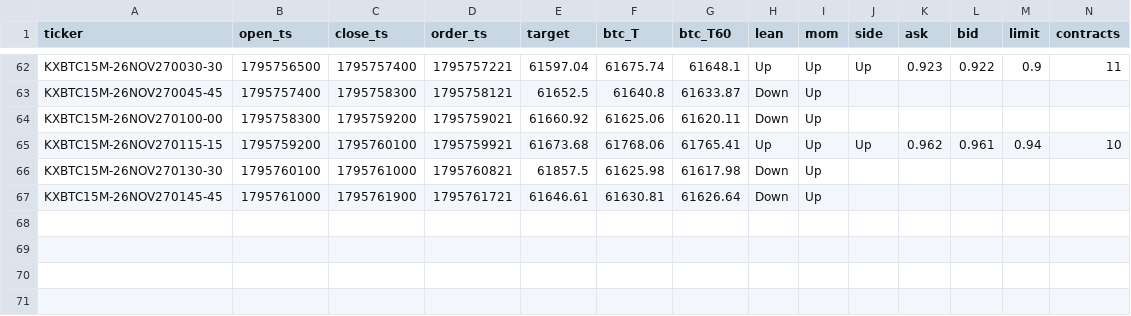
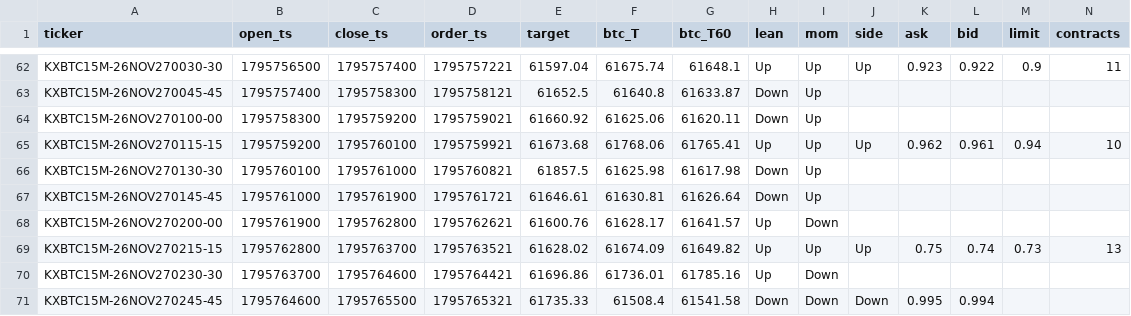
Before and after one commit to j42002/polybot, a CSV file: data/maker15/orders.csv, drawn as a sheet; only a part is shown, gaps mark what is left out; rows hold the shown columns only; the diff names each change by its address in the sheet, - before the commit and + after, or states it on an @@ line.

Commit message:
maker15 data 2026-11-27T07:50Z

```diff
--- a/data/maker15/orders.csv
+++ b/data/maker15/orders.csv
+row 68: KXBTC15M-26NOV270200-00 | 1795761900 | 1795762800 | 1795762621 | 61600.76 | 61628.17 | 61641.57 | Up | Down
+row 69: KXBTC15M-26NOV270215-15 | 1795762800 | 1795763700 | 1795763521 | 61628.02 | 61674.09 | 61649.82 | Up | Up | Up | 0.75 | 0.74 | 0.73 | 13
+row 70: KXBTC15M-26NOV270230-30 | 1795763700 | 1795764600 | 1795764421 | 61696.86 | 61736.01 | 61785.16 | Up | Down
+row 71: KXBTC15M-26NOV270245-45 | 1795764600 | 1795765500 | 1795765321 | 61735.33 | 61508.4 | 61541.58 | Down | Down | Down | 0.995 | 0.994
```
Also changed, not shown: 1 other file.
